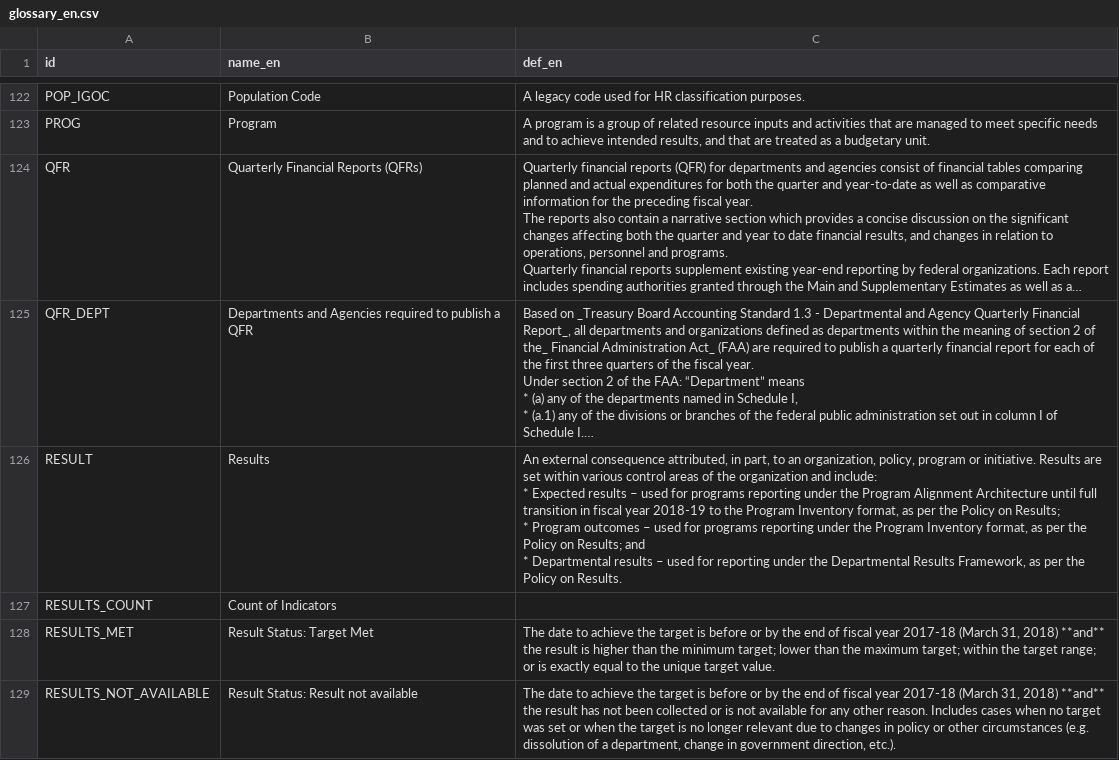
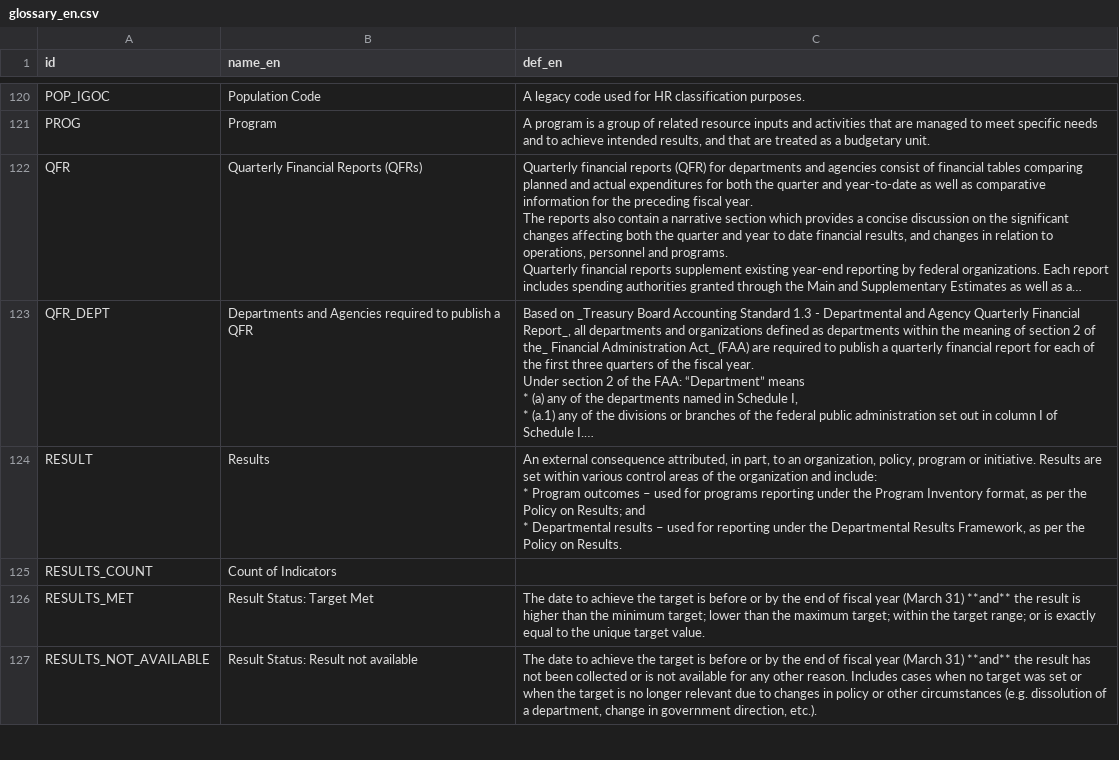
Before and after one commit to TBS-EACPD/infobase, a CSV file: data/glossary_en.csv, drawn as a sheet; only a part is shown, gaps mark what is left out; long unchanged cells end in …; addresses are those after the commit; ↵ is a line break in a cell; the diff covers the shown part only; the diff names each change by its address in the sheet, - before the commit and + after, or states it on an @@ line.

```diff
--- a/data/glossary_en.csv
+++ b/data/glossary_en.csv
-C124 (def_en): …include: ↵ * Expected results – used for programs reporting under the Program Alignment Architecture until full transition in fiscal year 2018-19 to the Program Inventory format, as per the Policy on Results; ↵ * Program outcomes…
+C124 (def_en): …include: ↵ * Program outcomes…
-C126 (def_en): …fiscal year 2017-18 (March 31, 2018) **and** the…
+C126 (def_en): …fiscal year (March 31) **and** the…
-C127 (def_en): …fiscal year 2017-18 (March 31, 2018) **and** the…
+C127 (def_en): …fiscal year (March 31) **and** the…
```
Also changed, not shown: 2 removed rows and 6 edited cells elsewhere in this file, data/dept_code_to_csv_name.csv, data/glossary_fr.csv, 12 other files.
